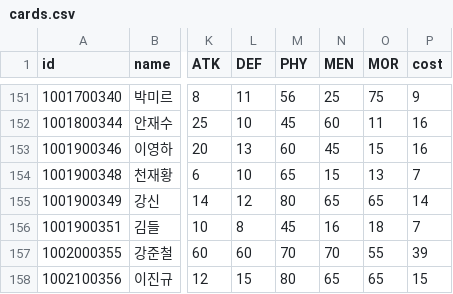
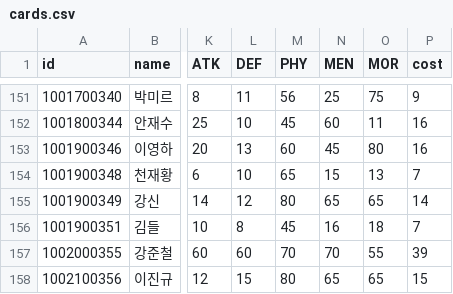
Before and after one commit to steveJea/vr-tcg, a CSV file: data/cards.csv, drawn as a sheet; only a part is shown, gaps mark what is left out; the diff names each change by its address in the sheet, - before the commit and + after, or states it on an @@ line.

```diff
--- a/data/cards.csv
+++ b/data/cards.csv
-O153 (MOR): 15
+O153 (MOR): 80
```
Also changed, not shown: 19 other files.
